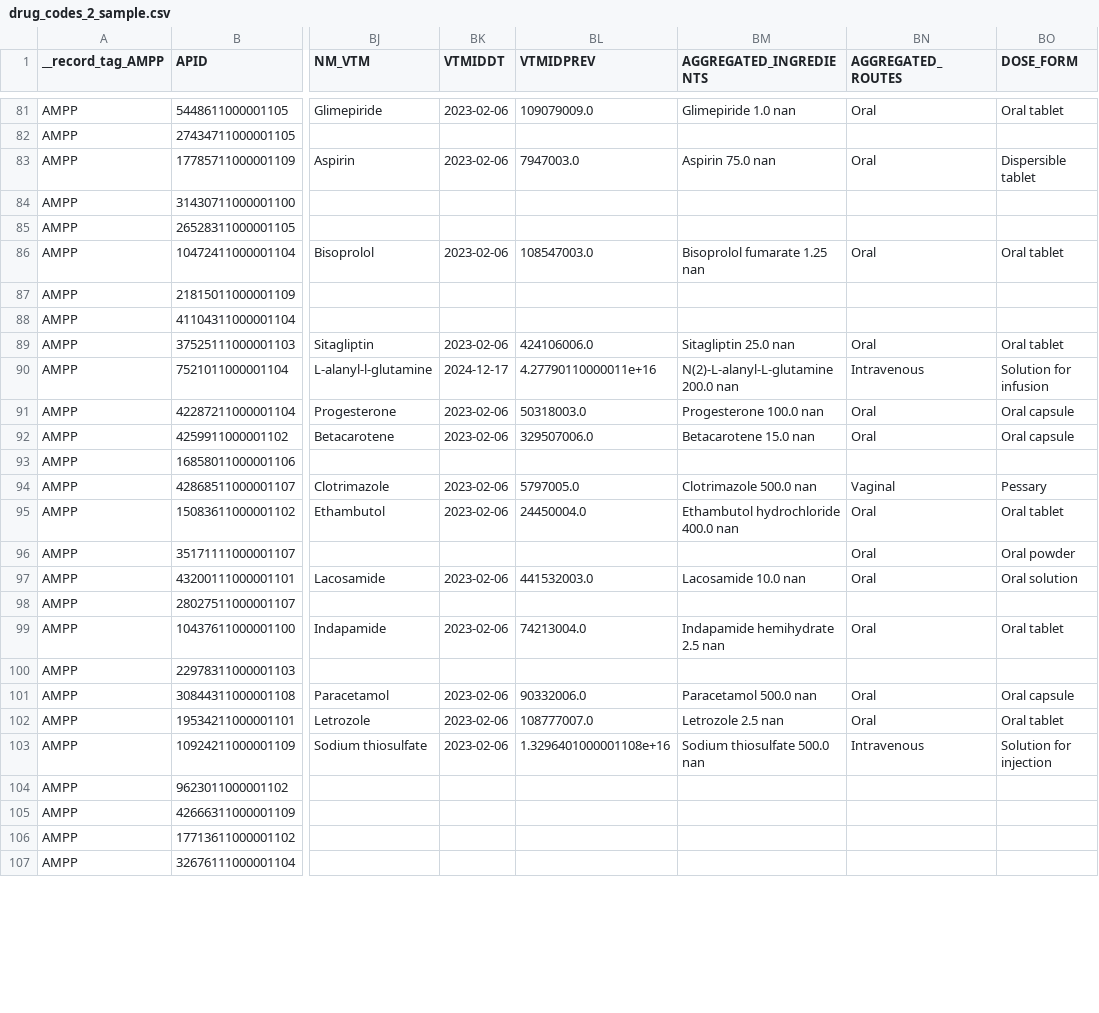
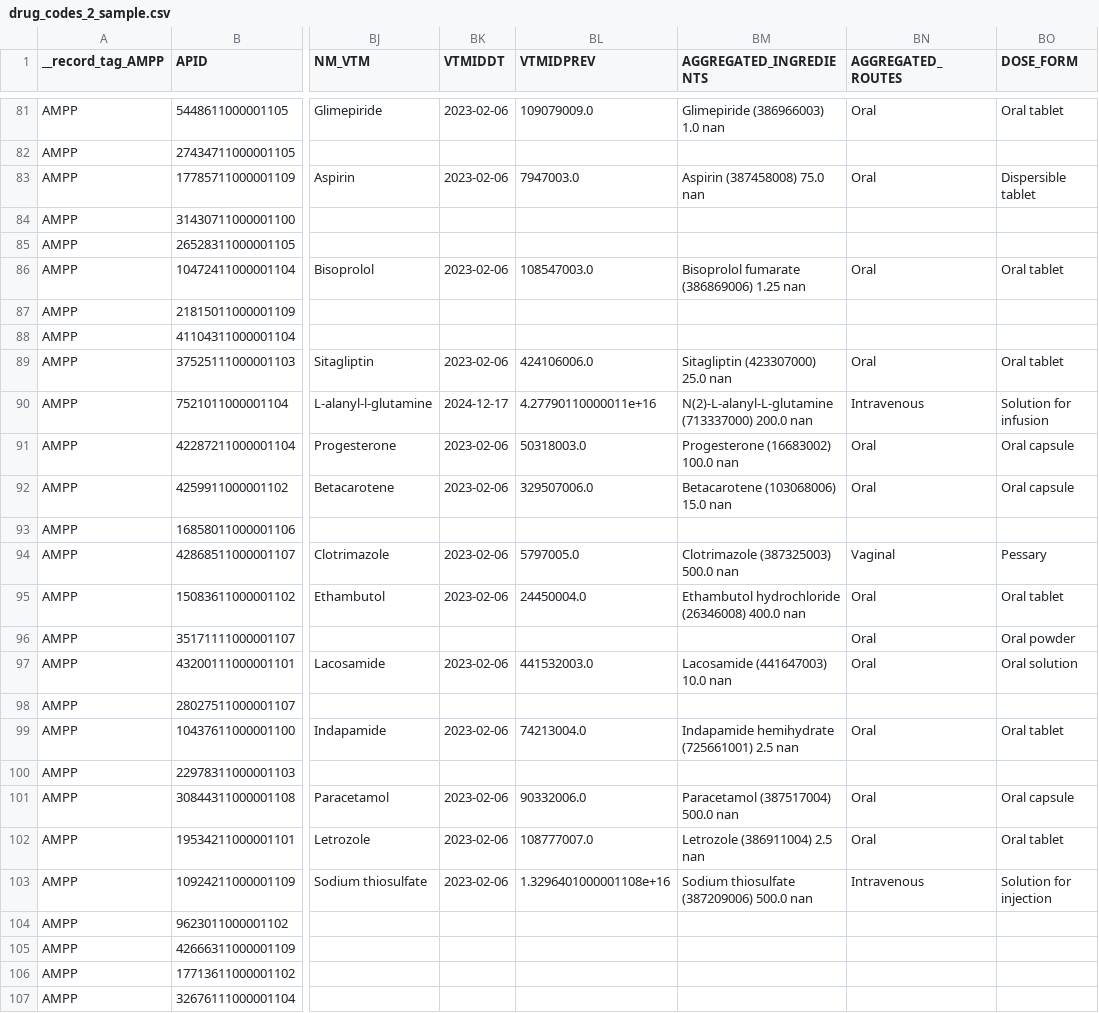
Before and after one commit to OHDSI/Ariadne, a CSV file: data/sample_data/drug_codes_2_sample.csv, drawn as a sheet; only a part is shown, gaps mark what is left out; the diff covers the shown part only; the diff names each change by its address in the sheet, - before the commit and + after, or states it on an @@ line.

Commit message:
Adding ingredient ID to DM+D flat file

```diff
--- a/data/sample_data/drug_codes_2_sample.csv
+++ b/data/sample_data/drug_codes_2_sample.csv
-BM81 (AGGREGATED_INGREDIENTS): Glimepiride 1.0 nan
+BM81 (AGGREGATED_INGREDIENTS): Glimepiride (386966003) 1.0 nan
-BM83 (AGGREGATED_INGREDIENTS): Aspirin 75.0 nan
+BM83 (AGGREGATED_INGREDIENTS): Aspirin (387458008) 75.0 nan
-BM86 (AGGREGATED_INGREDIENTS): Bisoprolol fumarate 1.25 nan
+BM86 (AGGREGATED_INGREDIENTS): Bisoprolol fumarate (386869006) 1.25 nan
-BM89 (AGGREGATED_INGREDIENTS): Sitagliptin 25.0 nan
+BM89 (AGGREGATED_INGREDIENTS): Sitagliptin (423307000) 25.0 nan
-BM90 (AGGREGATED_INGREDIENTS): N(2)-L-alanyl-L-glutamine 200.0 nan
+BM90 (AGGREGATED_INGREDIENTS): N(2)-L-alanyl-L-glutamine (713337000) 200.0 nan
-BM91 (AGGREGATED_INGREDIENTS): Progesterone 100.0 nan
+BM91 (AGGREGATED_INGREDIENTS): Progesterone (16683002) 100.0 nan
-BM92 (AGGREGATED_INGREDIENTS): Betacarotene 15.0 nan
+BM92 (AGGREGATED_INGREDIENTS): Betacarotene (103068006) 15.0 nan
-BM94 (AGGREGATED_INGREDIENTS): Clotrimazole 500.0 nan
+BM94 (AGGREGATED_INGREDIENTS): Clotrimazole (387325003) 500.0 nan
-BM95 (AGGREGATED_INGREDIENTS): Ethambutol hydrochloride 400.0 nan
+BM95 (AGGREGATED_INGREDIENTS): Ethambutol hydrochloride (26346008) 400.0 nan
-BM97 (AGGREGATED_INGREDIENTS): Lacosamide 10.0 nan
+BM97 (AGGREGATED_INGREDIENTS): Lacosamide (441647003) 10.0 nan
-BM99 (AGGREGATED_INGREDIENTS): Indapamide hemihydrate 2.5 nan
+BM99 (AGGREGATED_INGREDIENTS): Indapamide hemihydrate (725661001) 2.5 nan
-BM101 (AGGREGATED_INGREDIENTS): Paracetamol 500.0 nan
+BM101 (AGGREGATED_INGREDIENTS): Paracetamol (387517004) 500.0 nan
-BM102 (AGGREGATED_INGREDIENTS): Letrozole 2.5 nan
+BM102 (AGGREGATED_INGREDIENTS): Letrozole (386911004) 2.5 nan
-BM103 (AGGREGATED_INGREDIENTS): Sodium thiosulfate 500.0 nan
+BM103 (AGGREGATED_INGREDIENTS): Sodium thiosulfate (387209006) 500.0 nan
```
Also changed, not shown: 83 edited cells elsewhere in this file, 2 other files.
